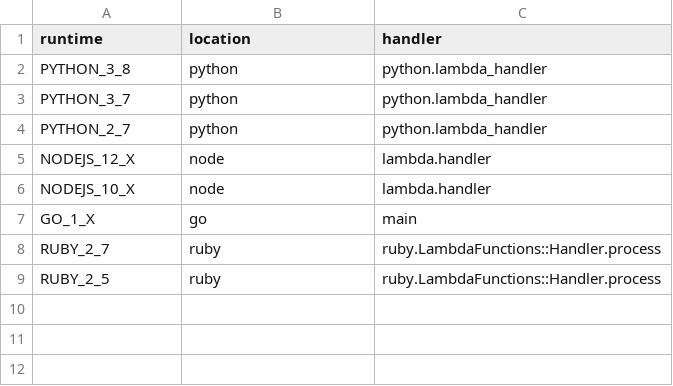
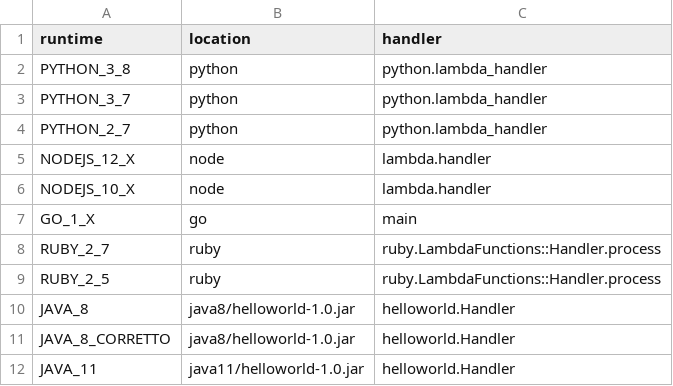
Before and after one commit to menge101/serverless_metrics, a CSV file: functions/functions.csv, drawn as a sheet; the diff names each change by its address in the sheet, - before the commit and + after, or states it on an @@ line.

Commit message:
[Java] Created java8, java8 coretto, and java 11 (which is coretto as well) hello world functions

```diff
--- a/functions/functions.csv
+++ b/functions/functions.csv
+row 10: JAVA_8 | java8/helloworld-1.0.jar | helloworld.Handler
+row 11: JAVA_8_CORRETTO | java8/helloworld-1.0.jar | helloworld.Handler
+row 12: JAVA_11 | java11/helloworld-1.0.jar | helloworld.Handler
```
Also changed, not shown: 9 other files.
